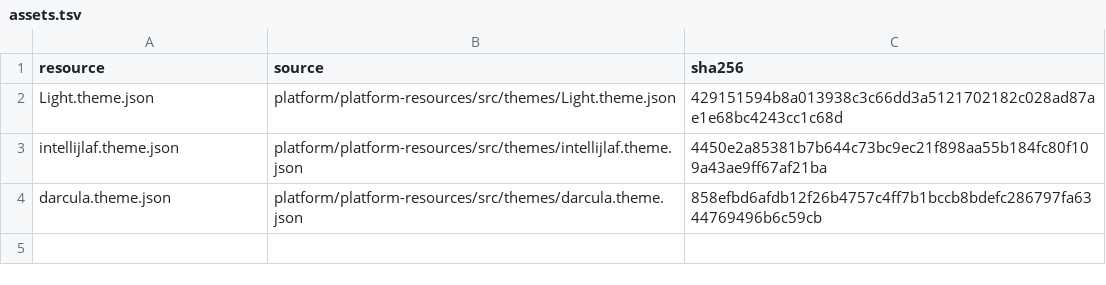
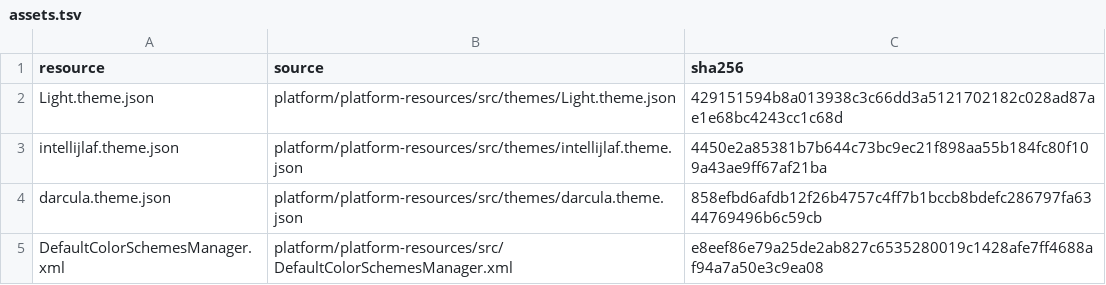
Before and after one commit to an0nn30/Jasper, a TSV file: jasper-app/src/main/resources/dev/jasper/app/themes/intellij/assets.tsv, drawn as a sheet; the diff names each change by its address in the sheet, - before the commit and + after, or states it on an @@ line.

```diff
--- a/jasper-app/src/main/resources/dev/jasper/app/themes/intellij/assets.tsv
+++ b/jasper-app/src/main/resources/dev/jasper/app/themes/intellij/assets.tsv
+row 5: DefaultColorSchemesManager.xml | platform/platform-resources/src/DefaultColorSchemesManager.xml | e8eef86e79a25de2ab827c6535280019c1428afe7ff4688af94a7a50e3c9ea08
```
Also changed, not shown: 8 other files.
